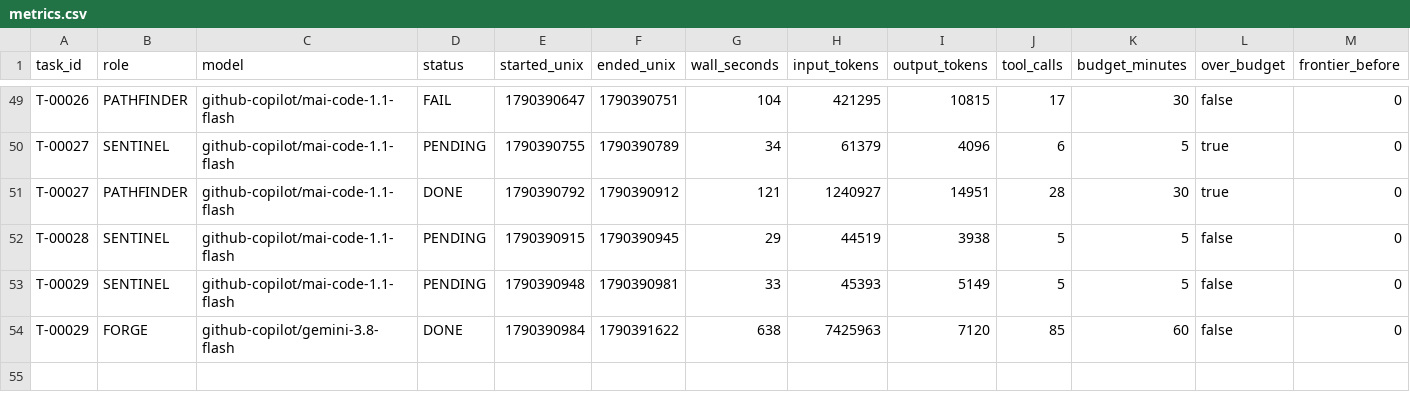
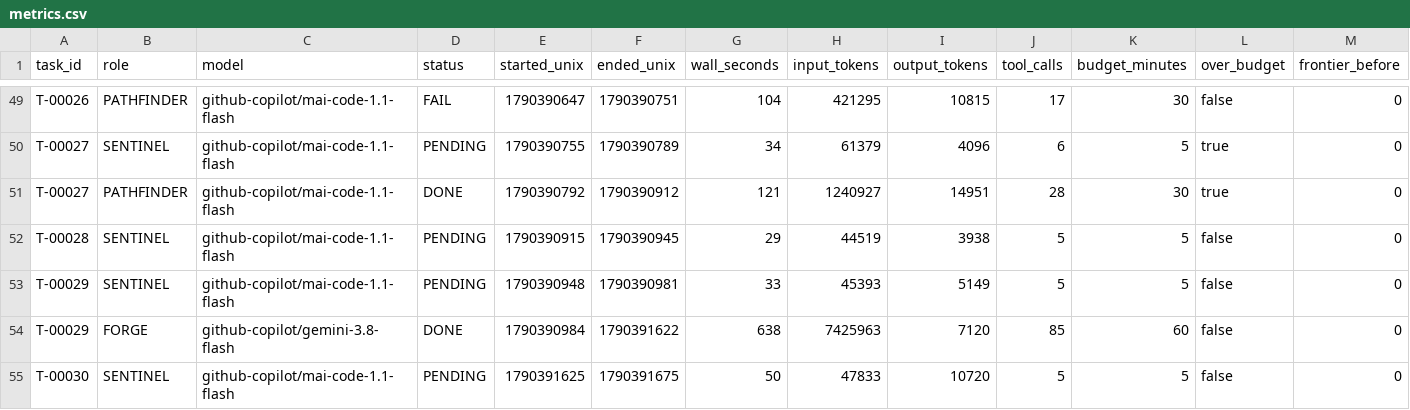
Before and after one commit to 4SAnalyticsnModelling/ecosys-modernization, a CSV file: .agent/metrics.csv, drawn as a sheet; only a part is shown, gaps mark what is left out; rows hold the shown columns only; the diff names each change by its address in the sheet, - before the commit and + after, or states it on an @@ line.

```diff
--- a/.agent/metrics.csv
+++ b/.agent/metrics.csv
+row 55: T-00030 | SENTINEL | github-copilot/mai-code-1.1-flash | PENDING | 1790391625 | 1790391675 | 50 | 47833 | 10720 | 5 | 5 | false | 0
```
Also changed, not shown: 5 other files.
